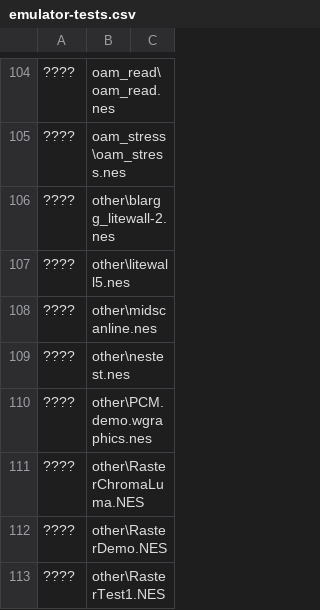
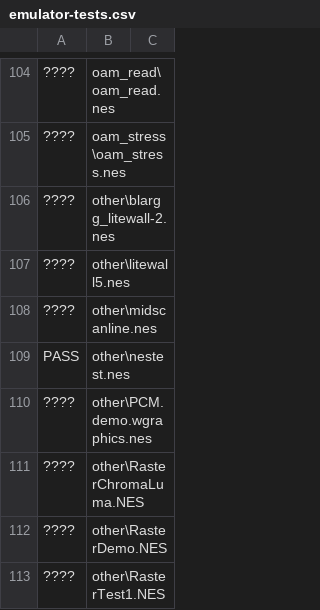
Before and after one commit to thara/SwiftNES, a CSV file: emulator-tests.csv, drawn as a sheet; only a part is shown, gaps mark what is left out; the diff names each change by its address in the sheet, - before the commit and + after, or states it on an @@ line.

Commit message:
Pass nestest

```diff
--- a/emulator-tests.csv
+++ b/emulator-tests.csv
-A109: ????
+A109: PASS
```
